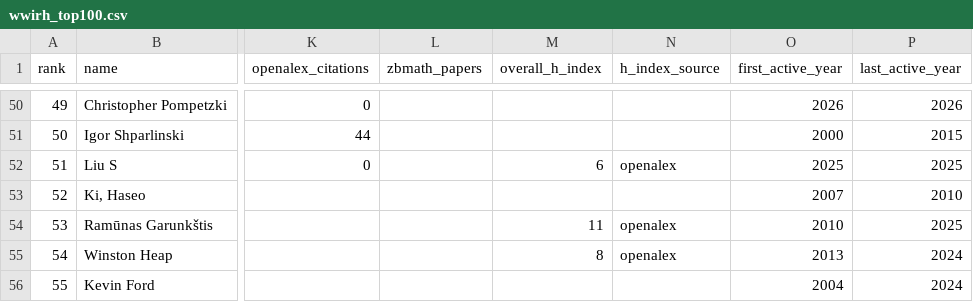
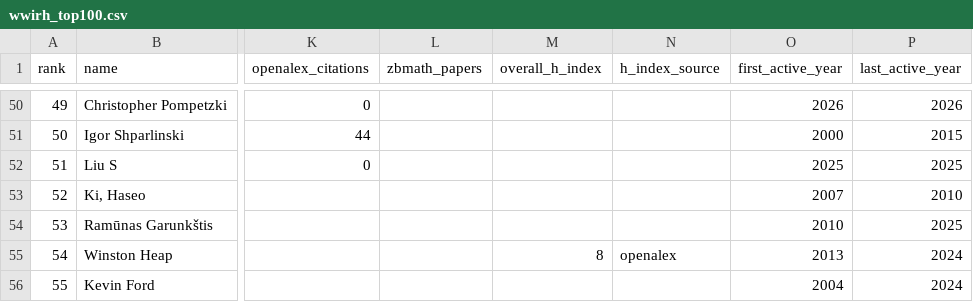
Before and after one commit to sthubbar/wwirh, a CSV file: _site/data/wwirh_top100.csv, drawn as a sheet; only a part is shown, gaps mark what is left out; the diff names each change by its address in the sheet, - before the commit and + after, or states it on an @@ line.

Commit message:
Deploy riemann site (2026-06-13) - 140 profiles, 0 orphans pruned

```diff
--- a/_site/data/wwirh_top100.csv
+++ b/_site/data/wwirh_top100.csv
-M52 (overall_h_index): 6
+M52 (overall_h_index): (empty)
-N52 (h_index_source): openalex
+N52 (h_index_source): (empty)
-M54 (overall_h_index): 11
+M54 (overall_h_index): (empty)
-N54 (h_index_source): openalex
+N54 (h_index_source): (empty)
```
Also changed, not shown: 5 other files.
